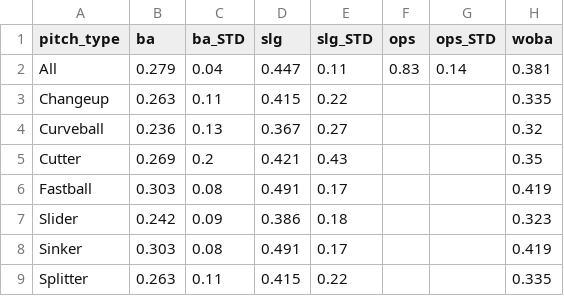
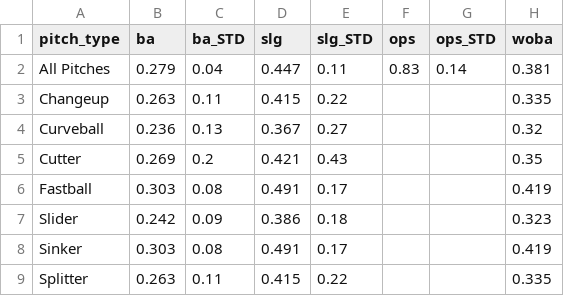
Before and after one commit to rick643charts/templates, a CSV file: baseball_league_averages.csv, drawn as a sheet; only a part is shown; the diff names each change by its address in the sheet, - before the commit and + after, or states it on an @@ line.

Commit message:
Update baseball_league_averages.csv

```diff
--- a/baseball_league_averages.csv
+++ b/baseball_league_averages.csv
-A2 (pitch_type): All
+A2 (pitch_type): All Pitches
```
